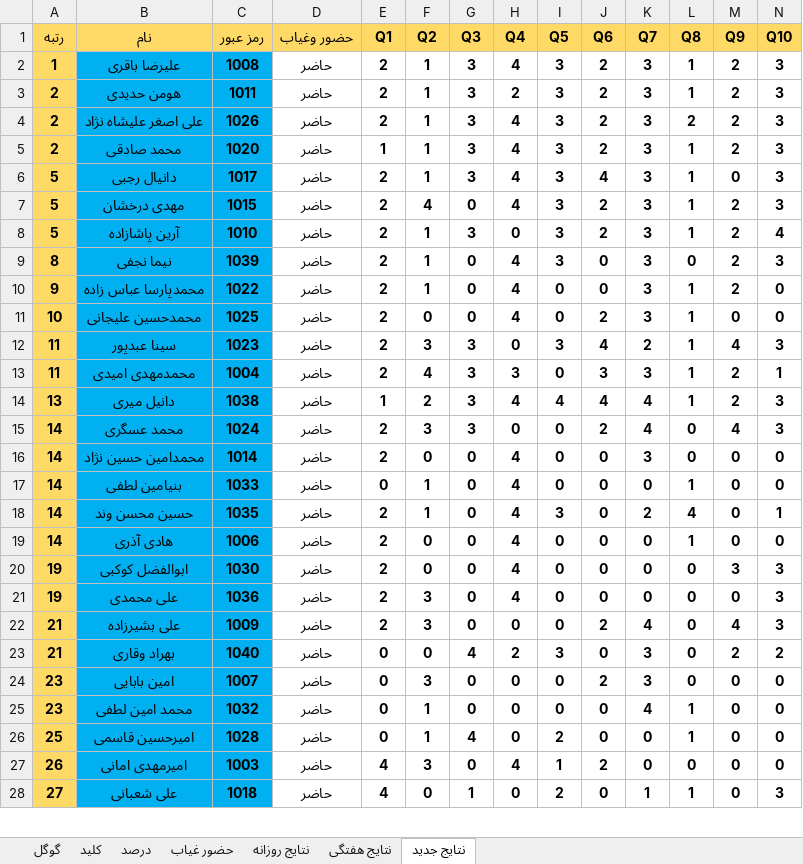
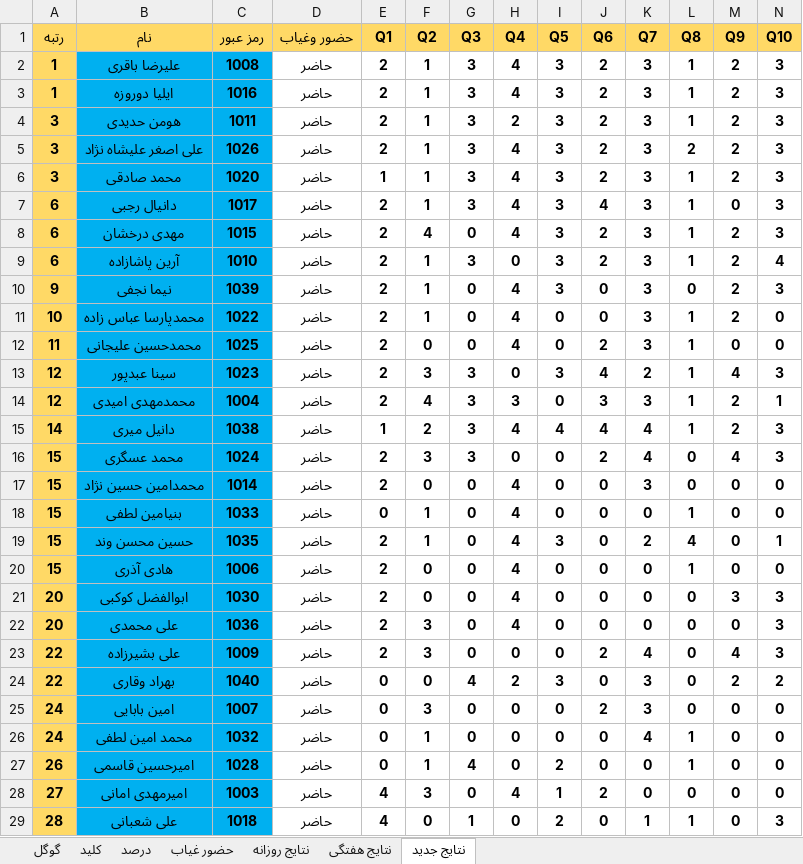
Before and after one commit to hengams/Quiz, an Excel workbook: week 6/ریاضی/Skale(V3.6).xlsx, sheet نتایج جدید, drawn as a sheet; only a part is shown; values as stored, in another font and other column widths than the file's, no borders; conditional formats not drawn; addresses are those after the commit; rows hold the shown columns only; the diff covers the shown part only; the diff names each change by its address in the sheet, - before the commit and + after, or states it on an @@ line.

```diff
--- a/week 6/ریاضی/Skale(V3.6).xlsx (sheet نتایج جدید)
+++ b/week 6/ریاضی/Skale(V3.6).xlsx (sheet نتایج جدید)
+row 3: 1 | ایلیا دوروزه | 1016 | حاضر | 2 | 1 | 3 | 4 | 3 | 2 | 3 | 1 | 2 | 3
-A4:A6 (رتبه): 2
+A4:A6 (رتبه): 3
-A7:A9 (رتبه): 5
+A7:A9 (رتبه): 6
-A10 (رتبه): 8
+A10 (رتبه): 9
-A11 (رتبه): 9
+A11 (رتبه): 10
-A12 (رتبه): 10
+A12 (رتبه): 11
-A13:A14 (رتبه): 11
+A13:A14 (رتبه): 12
-A15 (رتبه): 13
+A15 (رتبه): 14
-A16:A20 (رتبه): 14
+A16:A20 (رتبه): 15
-A21:A22 (رتبه): 19
+A21:A22 (رتبه): 20
-A23:A24 (رتبه): 21
+A23:A24 (رتبه): 22
-A25:A26 (رتبه): 23
+A25:A26 (رتبه): 24
-A27 (رتبه): 25
+A27 (رتبه): 26
-A28 (رتبه): 26
+A28 (رتبه): 27
-A29 (رتبه): 27
+A29 (رتبه): 28
```
Also changed, not shown: 1 removed row and 8 edited cells elsewhere in this sheet, sheet نتایج روزانه, sheet درصد, sheet گوگل, sheet حضور غیاب, sheet نتایج هفتگی, formulas that keep their value, week 6/هفتگی/هفتگی.xlsx.
